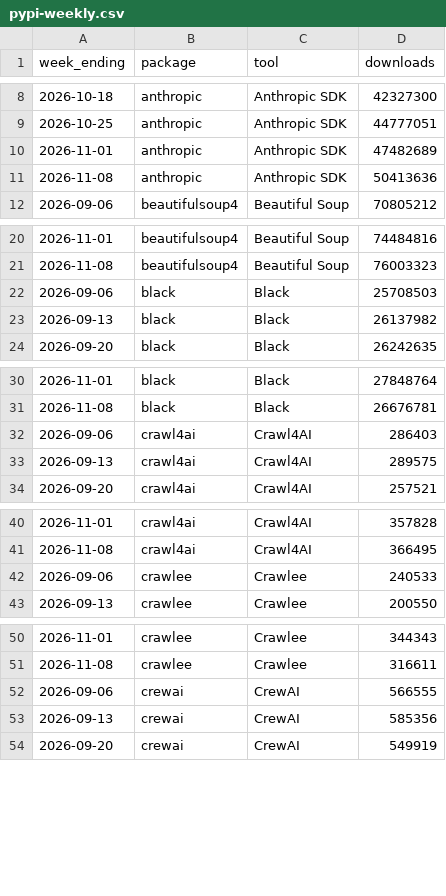
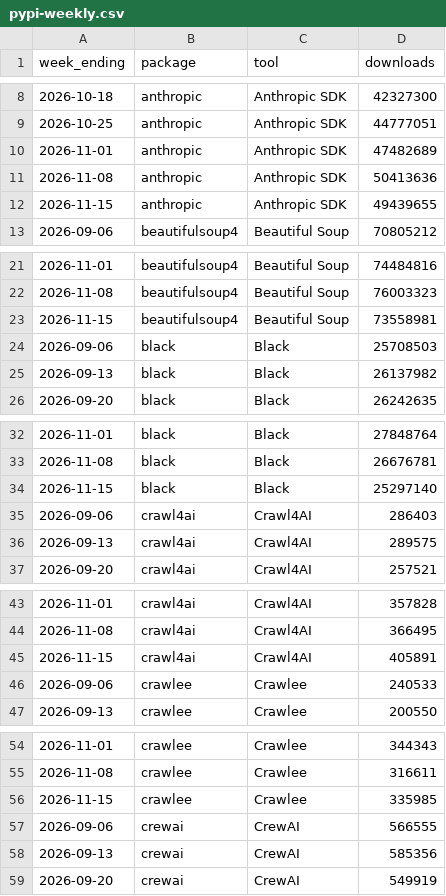
Before and after one commit to quietbyte-hq/dev-tools-by-the-numbers, a CSV file: data/pypi-weekly.csv, drawn as a sheet; only a part is shown, gaps mark what is left out; the diff covers the shown part only; the diff names each change by its address in the sheet, - before the commit and + after, or states it on an @@ line.

```diff
--- a/data/pypi-weekly.csv
+++ b/data/pypi-weekly.csv
+row 12: 2026-11-15 | anthropic | Anthropic SDK | 49439655
+row 23: 2026-11-15 | beautifulsoup4 | Beautiful Soup | 73558981
+row 34: 2026-11-15 | black | Black | 25297140
+row 45: 2026-11-15 | crawl4ai | Crawl4AI | 405891
+row 56: 2026-11-15 | crawlee | Crawlee | 335985
```
Also changed, not shown: 24 added rows elsewhere in this file, data/github.csv, data/huggingface-trending.csv, 2 other files.
